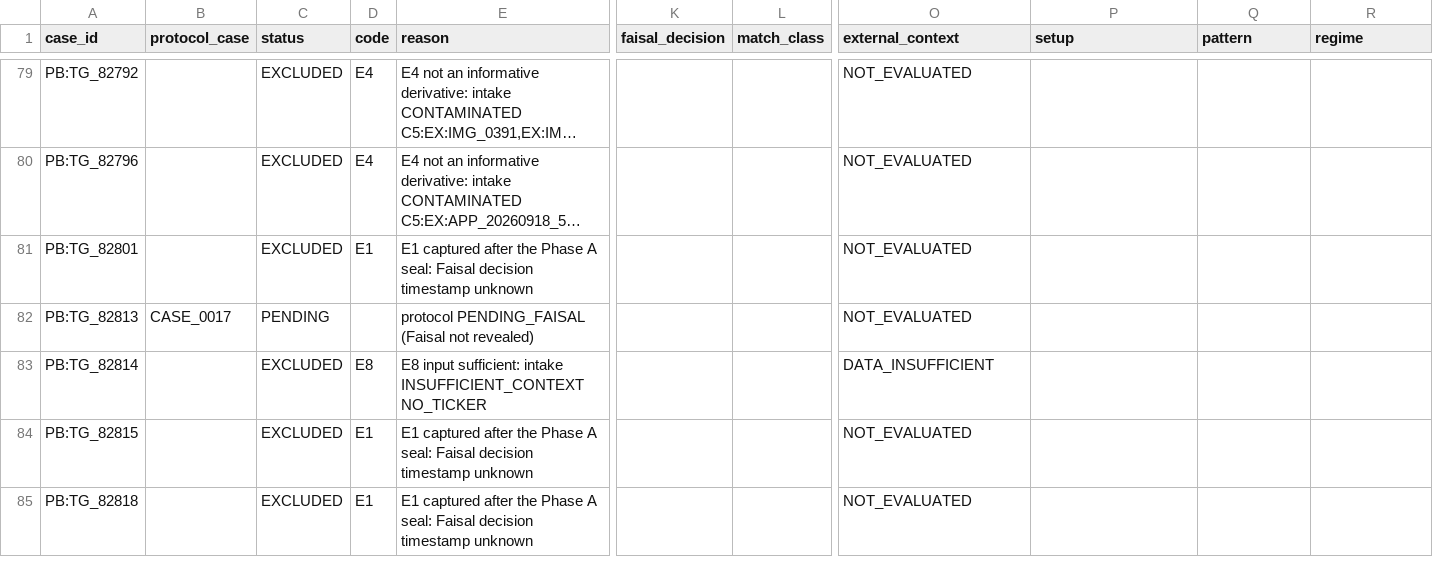
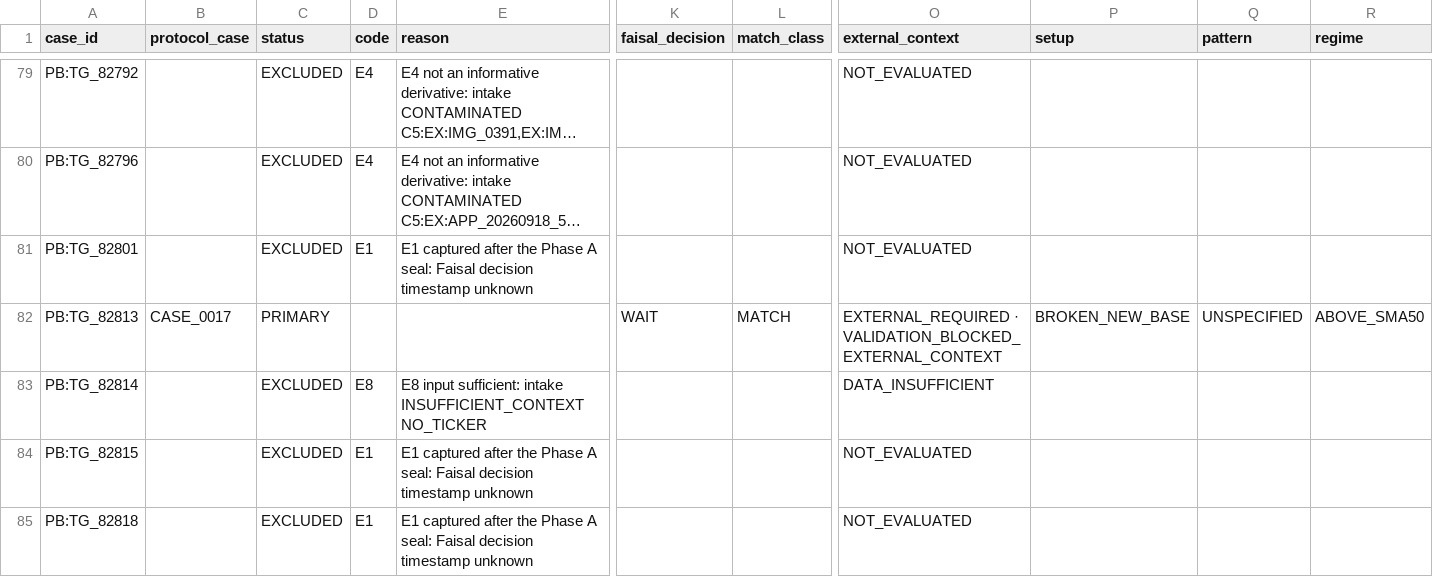
Before and after one commit to sam72x1/Super_Stocks, a CSV file: faisal_validation/FAISAL_PROSPECTIVE_RESULTS.csv, drawn as a sheet; only a part is shown, gaps mark what is left out; long unchanged cells end in …; the diff names each change by its address in the sheet, - before the commit and + after, or states it on an @@ line.

```diff
--- a/faisal_validation/FAISAL_PROSPECTIVE_RESULTS.csv
+++ b/faisal_validation/FAISAL_PROSPECTIVE_RESULTS.csv
-C82 (status): PENDING
+C82 (status): PRIMARY
-E82 (reason): protocol PENDING_FAISAL (Faisal not revealed)
+E82 (reason): (empty)
-K82 (faisal_decision): (empty)
+K82 (faisal_decision): WAIT
-L82 (match_class): (empty)
+L82 (match_class): MATCH
-O82 (external_context): NOT_EVALUATED
+O82 (external_context): EXTERNAL_REQUIRED · VALIDATION_BLOCKED_EXTERNAL_CONTEXT
-P82 (setup): (empty)
+P82 (setup): BROKEN_NEW_BASE
-Q82 (pattern): (empty)
+Q82 (pattern): UNSPECIFIED
-R82 (regime): (empty)
+R82 (regime): ABOVE_SMA50
```
Also changed, not shown: 23 other files.
